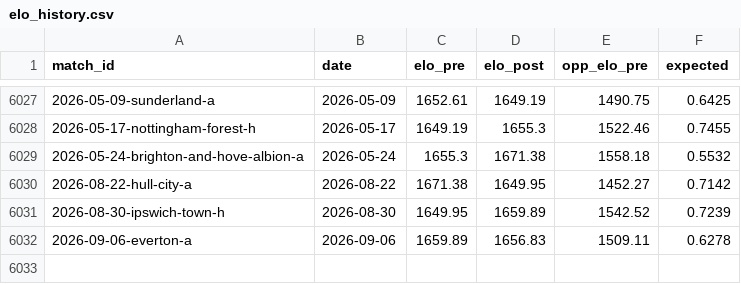
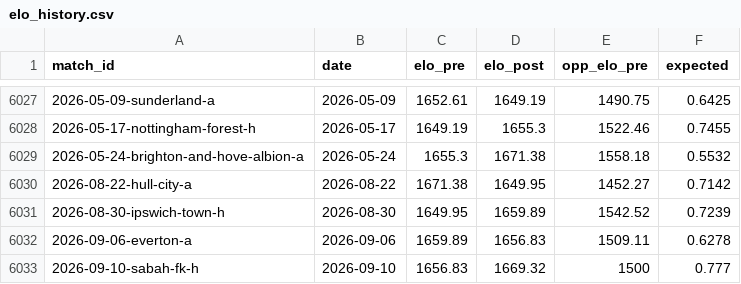
Before and after one commit to cbrown564-alt/unitedstats, a CSV file: public/dataset/elo_history.csv, drawn as a sheet; only a part is shown, gaps mark what is left out.

```diff
--- a/public/dataset/elo_history.csv
+++ b/public/dataset/elo_history.csv
@@ -6032 +6032,2 @@ match_id,date,elo_pre,elo_post,opp_elo_pre,expected
 2026-09-06-everton-a,2026-09-06,1659.89,1656.83,1509.11,0.6278
+2026-09-10-sabah-fk-h,2026-09-10,1656.83,1669.32,1500,0.777
```
Also changed, not shown: public/dataset/matches.csv, public/dataset/players.csv, 5 other files.
